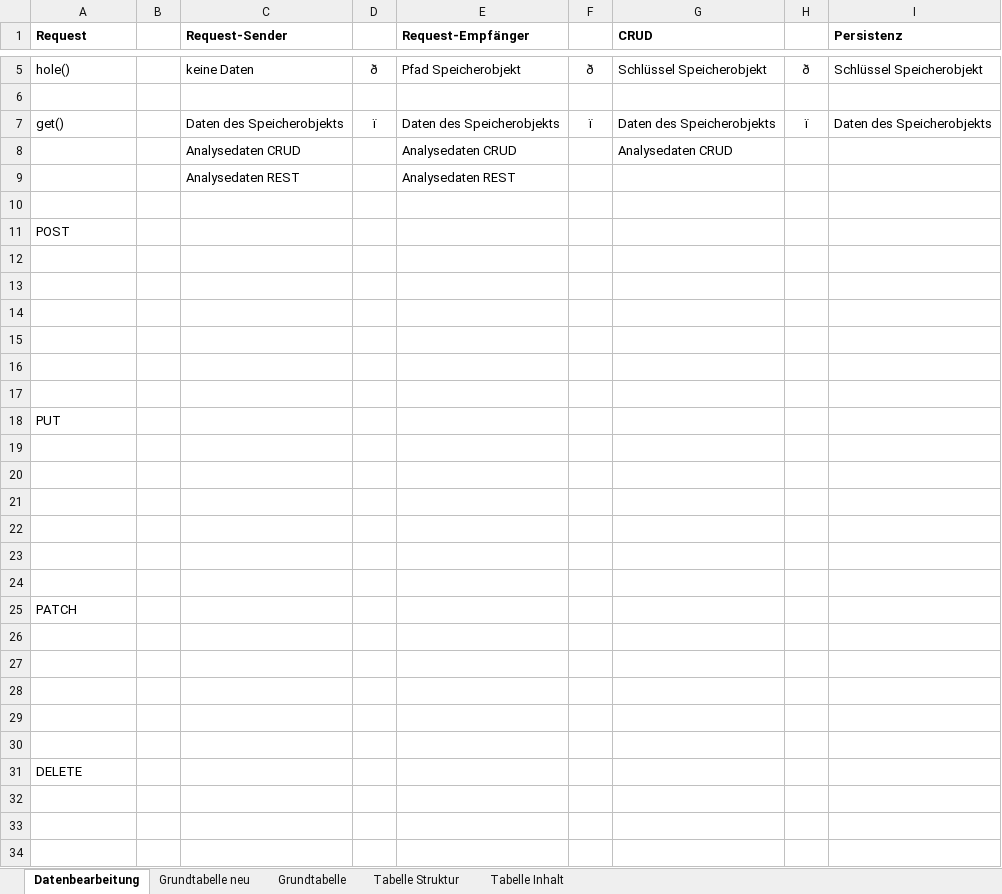
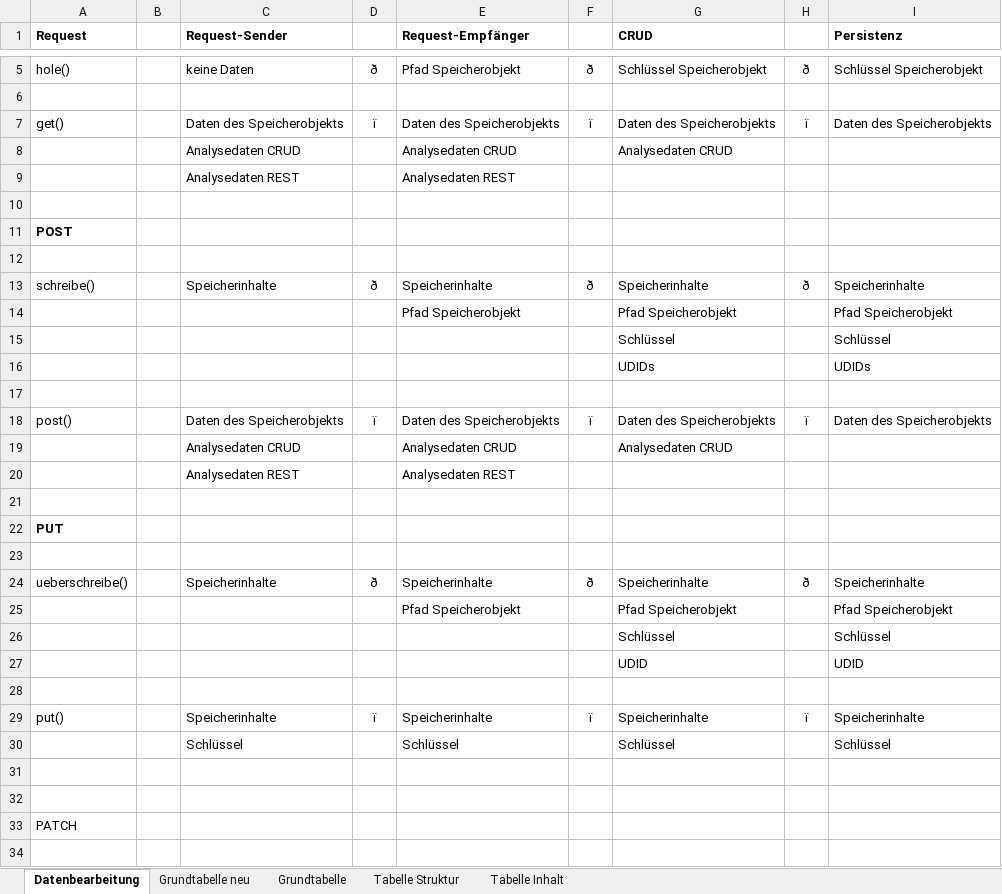
Before and after one commit to StefSchneider/Unternehmensfaehigkeiten, an Excel workbook: Beispieltabelle.xlsx, sheet Datenbearbeitung, drawn as a sheet; only a part is shown, gaps mark what is left out; the shorter side is filled out with more unchanged rows; values as stored, in another font and other column widths than the file's, no borders; addresses are those after the commit; the diff names each change by its address in the sheet, - before the commit and + after, or states it on an @@ line.

```diff
--- a/Beispieltabelle.xlsx (sheet Datenbearbeitung)
+++ b/Beispieltabelle.xlsx (sheet Datenbearbeitung)
-A11 bold: off
+A11 bold: on
+row 13: schreibe() |  | Speicherinhalte | ð | Speicherinhalte | ð | Speicherinhalte | ð | Speicherinhalte
+row 14:  |  |  |  | Pfad Speicherobjekt |  | Pfad Speicherobjekt |  | Pfad Speicherobjekt
+row 15:  |  |  |  |  |  | Schlüssel |  | Schlüssel
+row 16:  |  |  |  |  |  | UDIDs |  | UDIDs
-row 18: (empty)
+row 18: post() |  | Daten des Speicherobjekts | ï | Daten des Speicherobjekts | ï | Daten des Speicherobjekts | ï | Daten des Speicherobjekts
-row 19: (empty)
+row 19:  |  | Analysedaten CRUD |  | Analysedaten CRUD |  | Analysedaten CRUD
-row 20: (empty)
+row 20:  |  | Analysedaten REST |  | Analysedaten REST
-A22 bold: off
+A22 bold: on
+row 24: ueberschreibe() |  | Speicherinhalte | ð | Speicherinhalte | ð | Speicherinhalte | ð | Speicherinhalte
+row 25:  |  |  |  | Pfad Speicherobjekt |  | Pfad Speicherobjekt |  | Pfad Speicherobjekt
+row 26:  |  |  |  |  |  | Schlüssel |  | Schlüssel
+row 27:  |  |  |  |  |  | UDID |  | UDID
-row 29: (empty)
+row 29: put() |  | Speicherinhalte | ï | Speicherinhalte | ï | Speicherinhalte | ï | Speicherinhalte
-row 30: (empty)
+row 30:  |  | Schlüssel |  | Schlüssel |  | Schlüssel |  | Schlüssel
```
Also changed, not shown: 5 other files.
